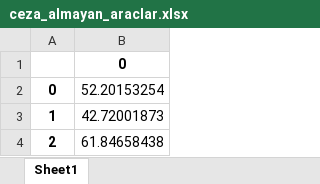
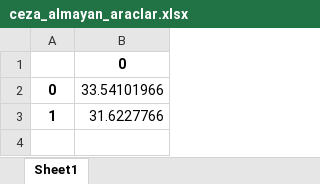
Before and after one commit to bagergat1/Carspeeddetection, an Excel workbook: ceza_almayan_araclar.xlsx, sheet Sheet1, drawn as a sheet; values as stored, in another font and other column widths than the file's, no borders; the diff names each change by its address in the sheet, - before the commit and + after, or states it on an @@ line.

```diff
--- a/ceza_almayan_araclar.xlsx (sheet Sheet1)
+++ b/ceza_almayan_araclar.xlsx (sheet Sheet1)
-B2: 52.20153254
+B2: 33.54101966
-B3: 42.72001873
+B3: 31.6227766
-row 4: 2 | 61.84658438
```
Also changed, not shown: kayitlarx.xlsx, 10 other files.
